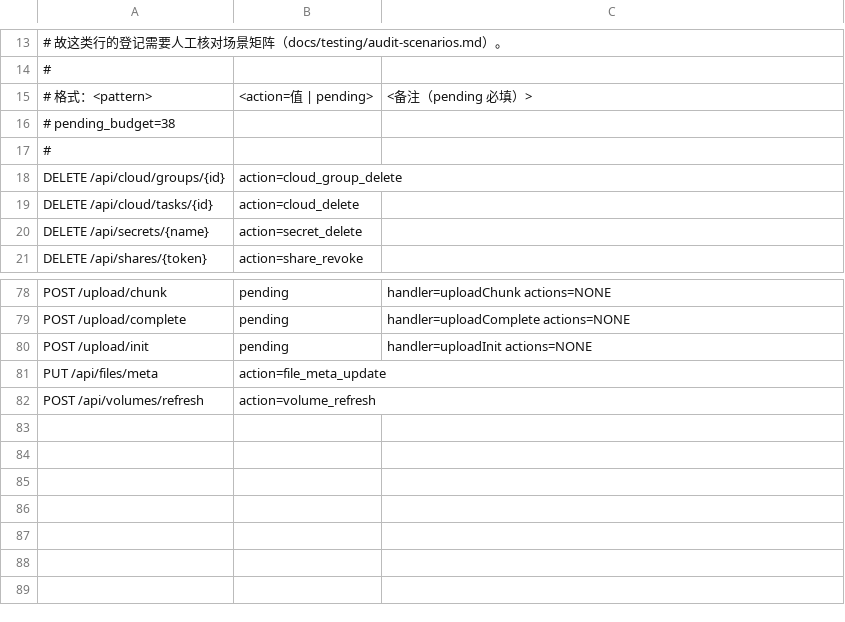
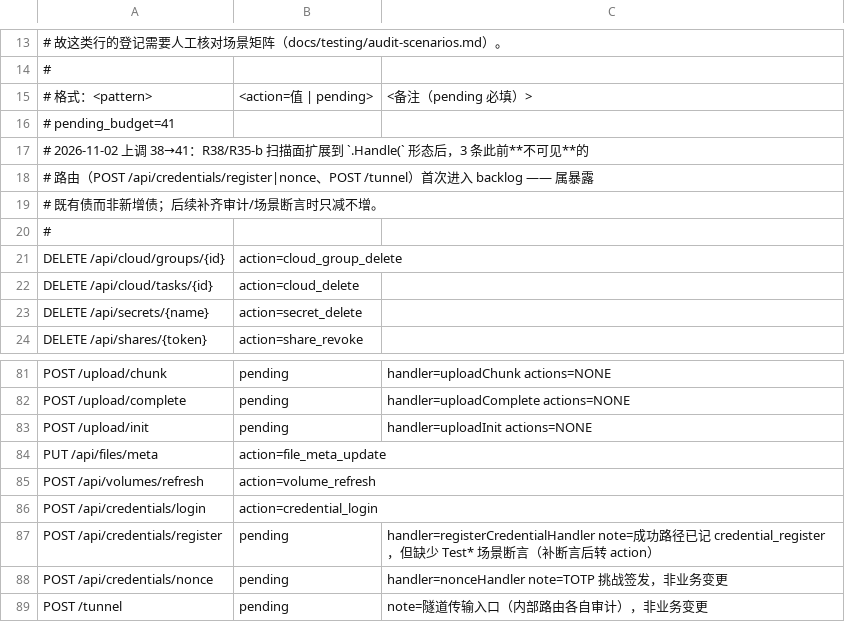
Before and after one commit to cocomhub/sproxy, a TSV file: internal/archcheck/mutating_route_audit.tsv, drawn as a sheet; only a part is shown, gaps mark what is left out.

```diff
--- a/internal/archcheck/mutating_route_audit.tsv
+++ b/internal/archcheck/mutating_route_audit.tsv
@@ -15,3 +15,6 @@
 # 格式：<pattern>	<action=值 | pending>	<备注（pending 必填）>
-# pending_budget=38
+# pending_budget=41
+# 2026-11-02 上调 38→41：R38/R35-b 扫描面扩展到 `.Handle(` 形态后，3 条此前**不可见**的
+# 路由（POST /api/credentials/register|nonce、POST /tunnel）首次进入 backlog —— 属暴露
+# 既有债而非新增债；后续补齐审计/场景断言时只减不增。
 #
@@ -82 +85,5 @@ PUT /api/files/meta	action=file_meta_update
 POST /api/volumes/refresh	action=volume_refresh	
+POST /api/credentials/login	action=credential_login	
+POST /api/credentials/register	pending	handler=registerCredentialHandler note=成功路径已记 credential_register，但缺少 Test* 场景断言（补断言后转 action）
+POST /api/credentials/nonce	pending	handler=nonceHandler note=TOTP 挑战签发，非业务变更
+POST /tunnel	pending	note=隧道传输入口（内部路由各自审计），非业务变更
```
Also changed, not shown: internal/archcheck/route_classes.tsv, 2 other files.
